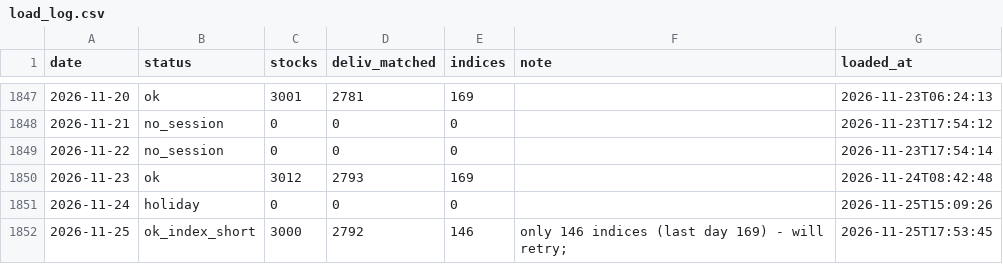
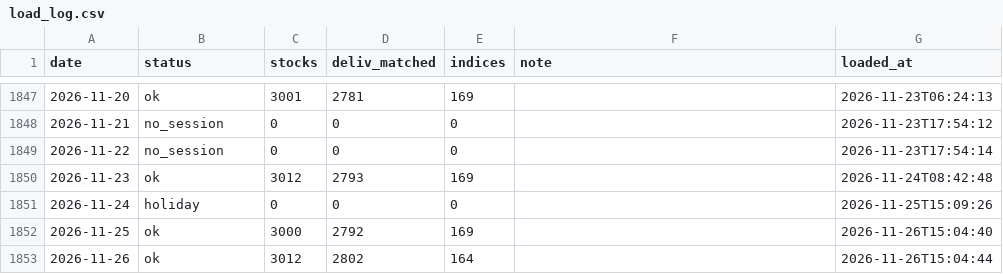
Before and after one commit to sachinmaanju9/india-market-dashboard, a CSV file: data/meta/load_log.csv, drawn as a sheet; only a part is shown, gaps mark what is left out.

```diff
--- a/data/meta/load_log.csv
+++ b/data/meta/load_log.csv
@@ -1851,2 +1851,3 @@ date,status,stocks,deliv_matched,indices,note,loaded_at
 2026-11-24,holiday,0,0,0,,2026-11-25T15:09:26
-2026-11-25,ok_index_short,3000,2792,146,only 146 indices (last day 169) - will retry; ,2026-11-25T17:53:45
+2026-11-25,ok,3000,2792,169,,2026-11-26T15:04:40
+2026-11-26,ok,3012,2802,164,,2026-11-26T15:04:44
```
Also changed, not shown: data/meta/index_coverage.csv, data/meta/refresh_log.csv, 4 other files.
